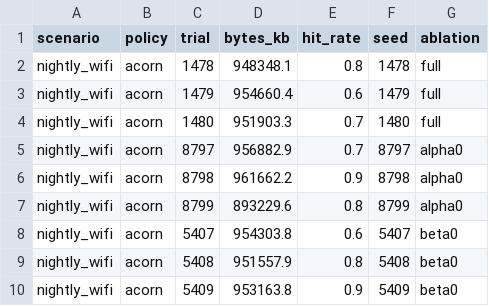
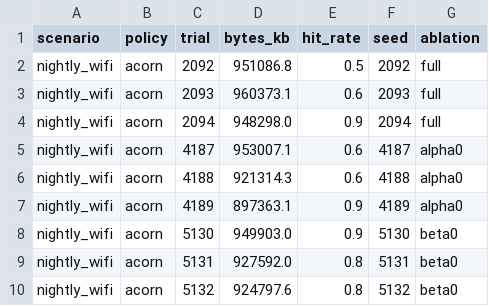
Before and after one commit to divineiloh/ACORN-Edu, a CSV file: results/data/bap_ablation_study_results.csv, drawn as a sheet; only a part is shown; the diff covers the shown part only.

```diff
--- a/results/data/bap_ablation_study_results.csv
+++ b/results/data/bap_ablation_study_results.csv
@@ -1,10 +1,10 @@
 scenario,policy,trial,bytes_kb,hit_rate,seed,ablation
-nightly_wifi,acorn,1478,948348.1,0.8,1478,full
-nightly_wifi,acorn,1479,954660.4,0.6,1479,full
-nightly_wifi,acorn,1480,951903.3,0.7,1480,full
-nightly_wifi,acorn,8797,956882.9,0.7,8797,alpha0
-nightly_wifi,acorn,8798,961662.2,0.9,8798,alpha0
-nightly_wifi,acorn,8799,893229.6,0.8,8799,alpha0
-nightly_wifi,acorn,5407,954303.8,0.6,5407,beta0
-nightly_wifi,acorn,5408,951557.9,0.8,5408,beta0
-nightly_wifi,acorn,5409,953163.8,0.9,5409,beta0
+nightly_wifi,acorn,2092,951086.8,0.5,2092,full
+nightly_wifi,acorn,2093,960373.1,0.6,2093,full
+nightly_wifi,acorn,2094,948298.0,0.9,2094,full
+nightly_wifi,acorn,4187,953007.1,0.6,4187,alpha0
+nightly_wifi,acorn,4188,921314.3,0.6,4188,alpha0
+nightly_wifi,acorn,4189,897363.1,0.9,4189,alpha0
+nightly_wifi,acorn,5130,949903.0,0.9,5130,beta0
+nightly_wifi,acorn,5131,927592.0,0.8,5131,beta0
+nightly_wifi,acorn,5132,924797.6,0.8,5132,beta0
```
Also changed, not shown: 1 added row, 1 removed row and 68 edited cells elsewhere in this file, results/ablation/ablation_summary_by_scenario.csv, results/data/bap_ablation_study_aggregates.csv, 11 other files.
